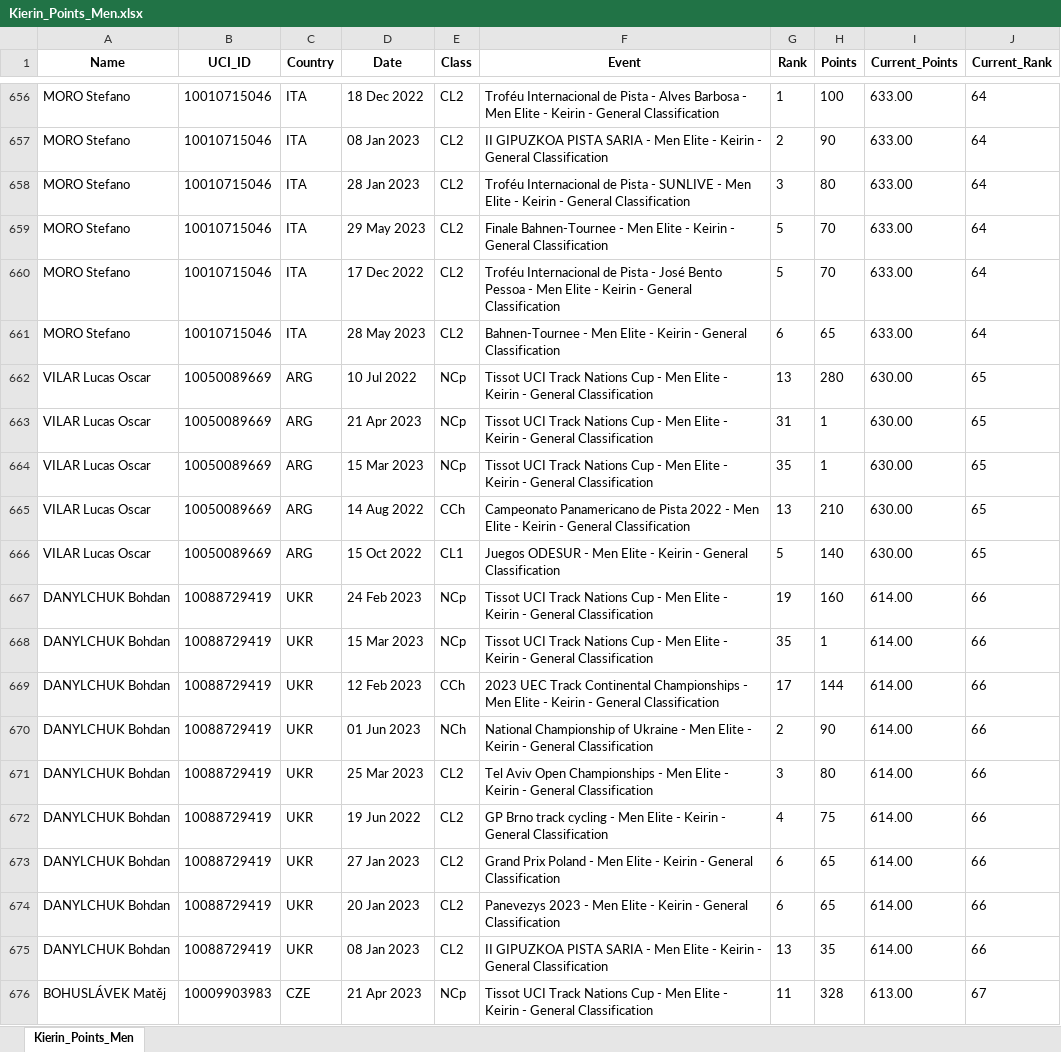
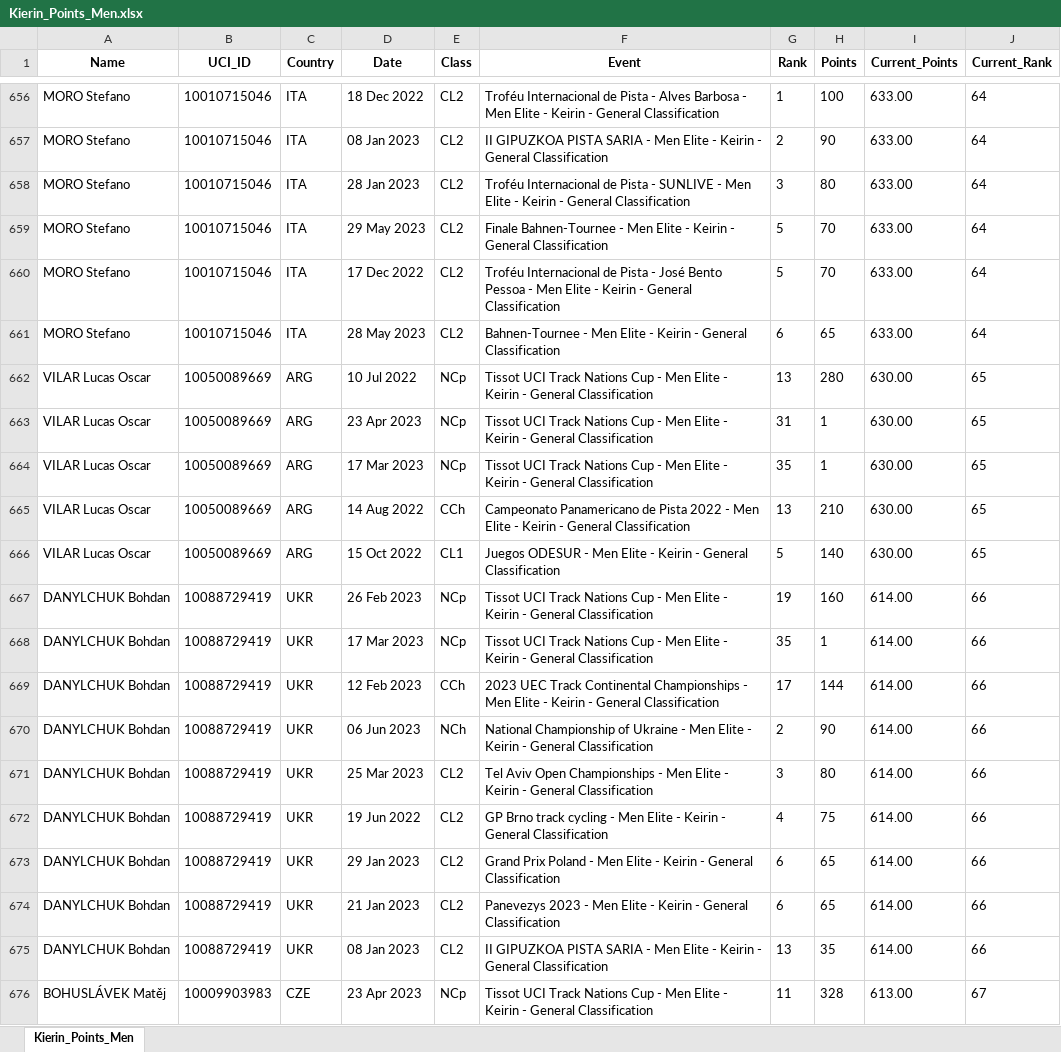
Before and after one commit to Bremz09/CNZPD, an Excel workbook: pages/Kierin_Points_Men.xlsx, sheet Kierin_Points_Men, drawn as a sheet; only a part is shown, gaps mark what is left out; values as stored, in another font and other column widths than the file's, no borders; the diff covers the shown part only; the diff names each change by its address in the sheet, - before the commit and + after, or states it on an @@ line.

```diff
--- a/pages/Kierin_Points_Men.xlsx (sheet Kierin_Points_Men)
+++ b/pages/Kierin_Points_Men.xlsx (sheet Kierin_Points_Men)
-D663 (Date): 21 Apr 2023
+D663 (Date): 23 Apr 2023
-D664 (Date): 15 Mar 2023
+D664 (Date): 17 Mar 2023
-D667 (Date): 24 Feb 2023
+D667 (Date): 26 Feb 2023
-D668 (Date): 15 Mar 2023
+D668 (Date): 17 Mar 2023
-D670 (Date): 01 Jun 2023
+D670 (Date): 06 Jun 2023
-D673 (Date): 27 Jan 2023
+D673 (Date): 29 Jan 2023
-D674 (Date): 20 Jan 2023
+D674 (Date): 21 Jan 2023
-D676 (Date): 21 Apr 2023
+D676 (Date): 23 Apr 2023
```
Also changed, not shown: 218 edited cells elsewhere in this sheet, pages/Kierin_Points_Women.xlsx, pages/Sprint_Points_Men.xlsx, 3 other files.
